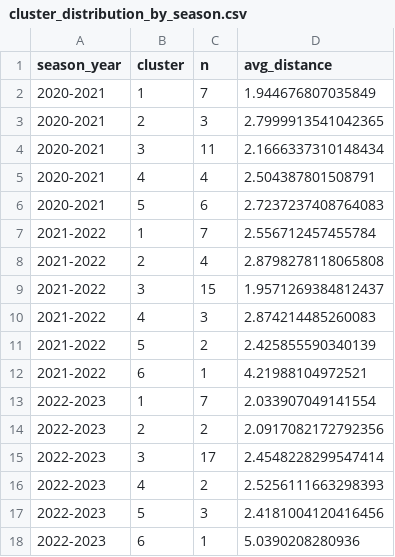
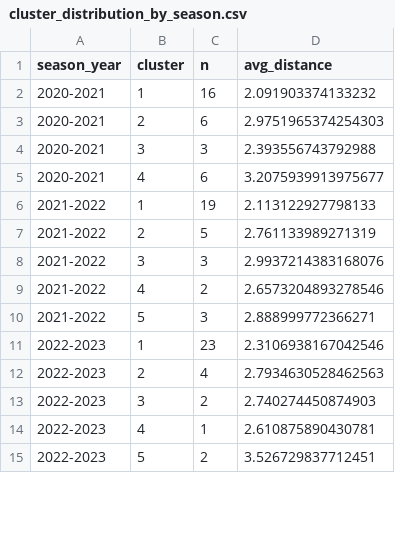
Before and after one commit to hubcad25/how_teams_create_off, a CSV file: data/historical/cluster_distribution_by_season.csv, drawn as a sheet; only a part is shown; the diff covers the shown part only.

Commit message:
clean up cluster evolution figures

```diff
--- a/data/historical/cluster_distribution_by_season.csv
+++ b/data/historical/cluster_distribution_by_season.csv
@@ -1,18 +1,15 @@
 season_year,cluster,n,avg_distance
-2020-2021,1,7,1.944676807035849
-2020-2021,2,3,2.7999913541042365
-2020-2021,3,11,2.1666337310148434
-2020-2021,4,4,2.504387801508791
-2020-2021,5,6,2.7237237408764083
-2021-2022,1,7,2.556712457455784
-2021-2022,2,4,2.8798278118065808
-2021-2022,3,15,1.9571269384812437
-2021-2022,4,3,2.874214485260083
-2021-2022,5,2,2.425855590340139
-2021-2022,6,1,4.21988104972521
-2022-2023,1,7,2.033907049141554
-2022-2023,2,2,2.0917082172792356
-2022-2023,3,17,2.4548228299547414
-2022-2023,4,2,2.5256111663298393
-2022-2023,5,3,2.4181004120416456
-2022-2023,6,1,5.0390208280936
+2020-2021,1,16,2.091903374133232
+2020-2021,2,6,2.9751965374254303
+2020-2021,3,3,2.393556743792988
+2020-2021,4,6,3.2075939913975677
+2021-2022,1,19,2.113122927798133
+2021-2022,2,5,2.761133989271319
+2021-2022,3,3,2.9937214383168076
+2021-2022,4,2,2.6573204893278546
+2021-2022,5,3,2.888999772366271
+2022-2023,1,23,2.3106938167042546
+2022-2023,2,4,2.7934630528462563
+2022-2023,3,2,2.740274450874903
+2022-2023,4,1,2.610875890430781
+2022-2023,5,2,3.526729837712451
```
Also changed, not shown: 2 removed rows and 23 edited cells elsewhere in this file, data/historical/all_seasons_with_clusters.csv, outputs/tables/historical_summary_by_cluster_season.csv, 6 other files.
